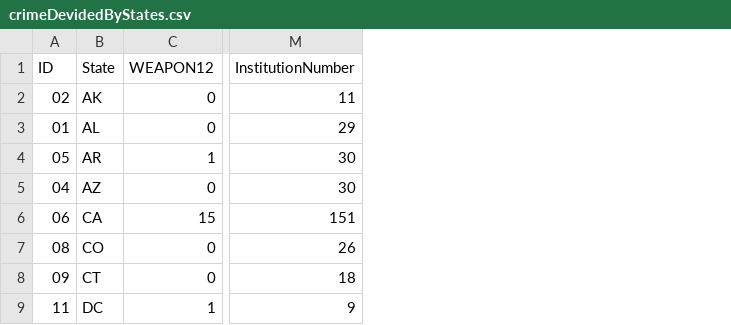
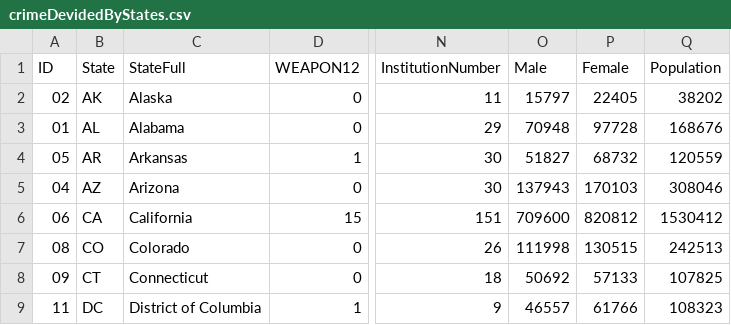
Before and after one commit to danielwwong/DataVis, a CSV file: Data/crimeDevidedByStates.csv, drawn as a sheet; only a part is shown, gaps mark what is left out; the diff names each change by its address in the sheet, - before the commit and + after, or states it on an @@ line.

```diff
--- a/Data/crimeDevidedByStates.csv
+++ b/Data/crimeDevidedByStates.csv
+column C (StateFull), rows 2-9: Alaska | Alabama | Arkansas | Arizona | California | Colorado | Connecticut | District of Columbia
+column O (Male), rows 2-9: 15797 | 70948 | 51827 | 137943 | 709600 | 111998 | 50692 | 46557
+column P (Female), rows 2-9: 22405 | 97728 | 68732 | 170103 | 820812 | 130515 | 57133 | 61766
+column Q (Population), rows 2-9: 38202 | 168676 | 120559 | 308046 | 1530412 | 242513 | 107825 | 108323
```
Also changed, not shown: 1 other file.
